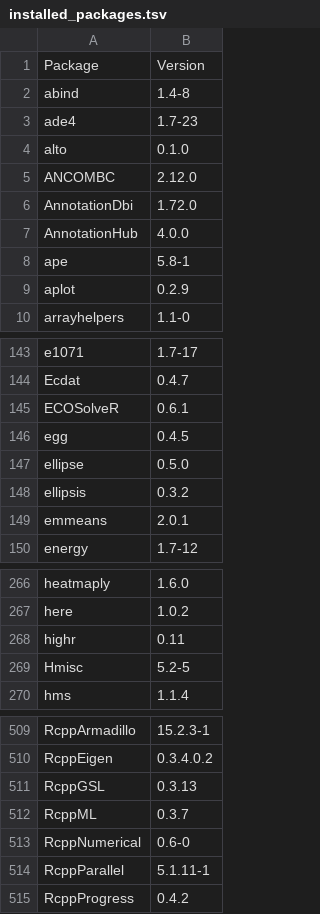
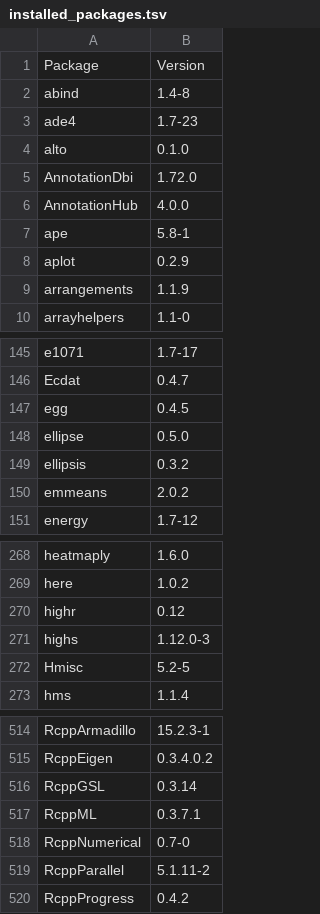
Before and after one commit to microDM/OMA-Rstudio-server, a TSV file: installed_packages.tsv, drawn as a sheet; only a part is shown, gaps mark what is left out; the diff covers the shown part only.

```diff
--- a/installed_packages.tsv
+++ b/installed_packages.tsv
@@ -4,3 +4,2 @@ ade4	1.7-23
 alto	0.1.0
-ANCOMBC	2.12.0
 AnnotationDbi	1.72.0
@@ -9,2 +8,3 @@ ape	5.8-1
 aplot	0.2.9
+arrangements	1.1.9
 arrayhelpers	1.1-0
@@ -144,3 +146,2 @@ e1071	1.7-17
 Ecdat	0.4.7
-ECOSolveR	0.6.1
 egg	0.4.5
@@ -148,3 +149,3 @@ ellipse	0.5.0
 ellipsis	0.3.2
-emmeans	2.0.1
+emmeans	2.0.2
 energy	1.7-12
@@ -267,3 +269,4 @@ heatmaply	1.6.0
 here	1.0.2
-highr	0.11
+highr	0.12
+highs	1.12.0-3
 Hmisc	5.2-5
@@ -510,6 +515,6 @@ RcppArmadillo	15.2.3-1
 RcppEigen	0.3.4.0.2
-RcppGSL	0.3.13
-RcppML	0.3.7
-RcppNumerical	0.6-0
-RcppParallel	5.1.11-1
+RcppGSL	0.3.14
+RcppML	0.3.7.1
+RcppNumerical	0.7-0
+RcppParallel	5.1.11-2
 RcppProgress	0.4.2
```
Also changed, not shown: 7 added rows, 1 removed row and 32 edited cells elsewhere in this file.
